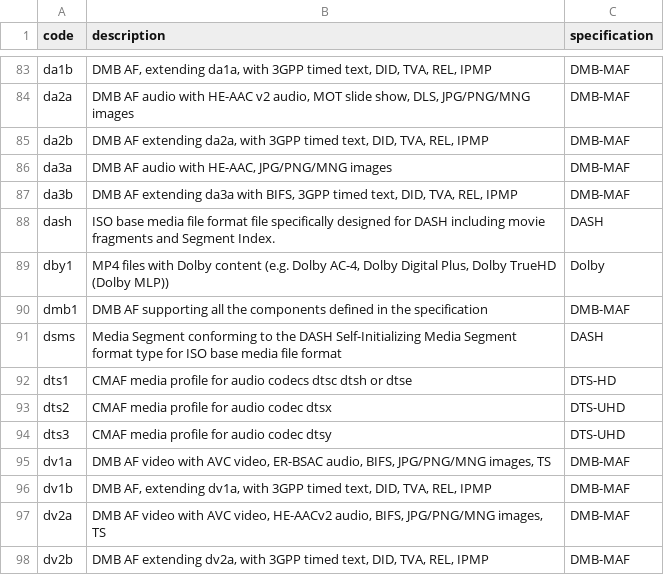
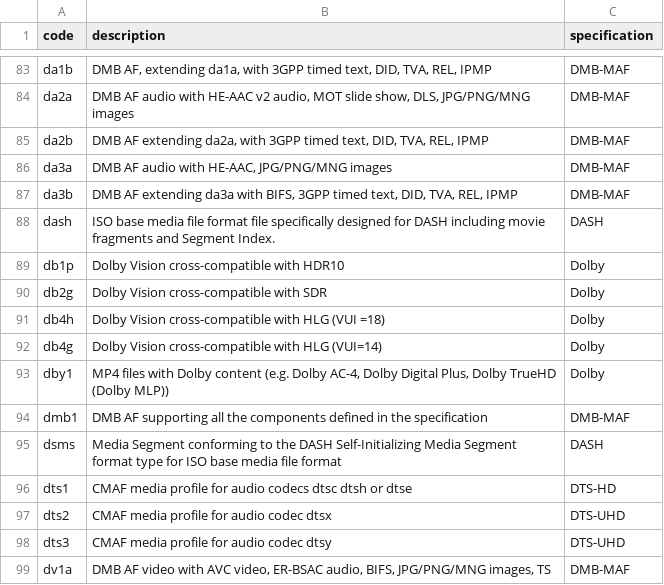
Before and after one commit to mp4ra/mp4ra.github.io, a CSV file: CSV/brands.csv, drawn as a sheet; only a part is shown, gaps mark what is left out; the shorter side is filled out with more unchanged rows; the diff names each change by its address in the sheet, - before the commit and + after, or states it on an @@ line.

Commit message:
Update brands.csv

```diff
--- a/CSV/brands.csv
+++ b/CSV/brands.csv
+row 89: db1p | Dolby Vision cross-compatible with HDR10 | Dolby
+row 90: db2g | Dolby Vision cross-compatible with SDR | Dolby
+row 91: db4h | Dolby Vision cross-compatible with HLG (VUI =18) | Dolby
+row 92: db4g | Dolby Vision cross-compatible with HLG (VUI=14) | Dolby
```
